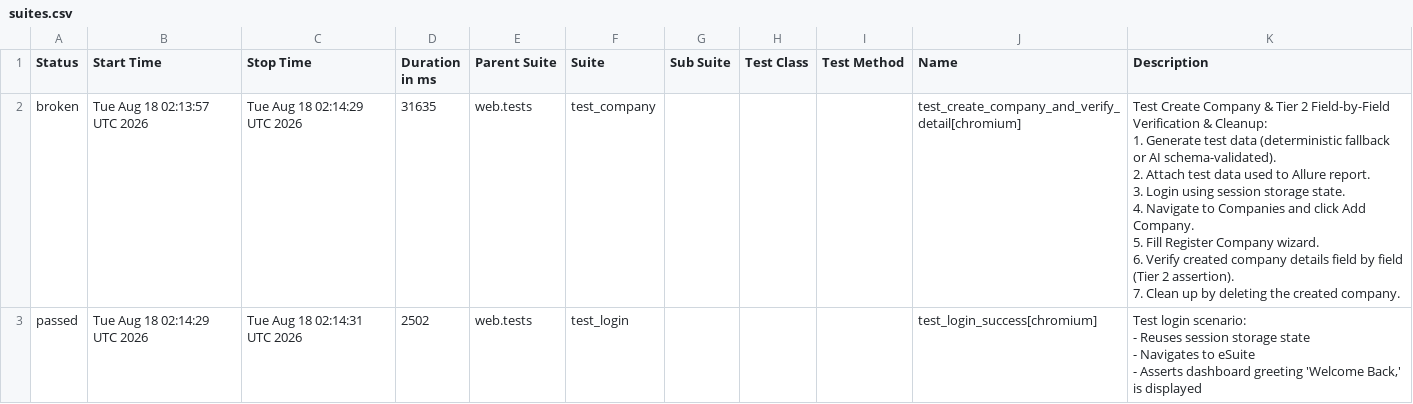
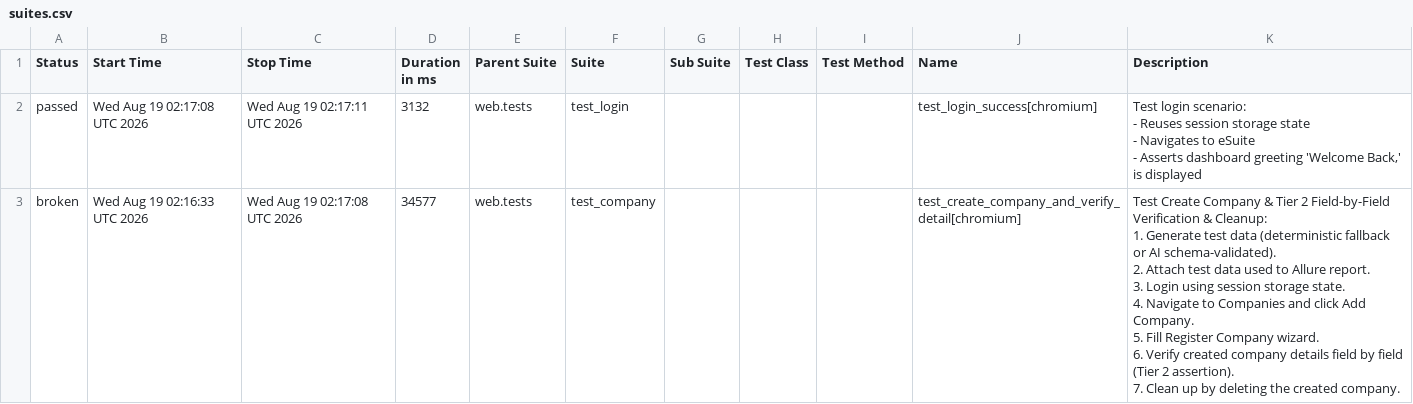
Before and after one commit to rizkyiff/Playwright-Python-With-AI, a CSV file: data/suites.csv, drawn as a sheet.

```diff
--- a/data/suites.csv
+++ b/data/suites.csv
@@ -1,17 +1,17 @@
 "Status","Start Time","Stop Time","Duration in ms","Parent Suite","Suite","Sub Suite","Test Class","Test Method","Name","Description"
-"broken","Tue Aug 18 02:13:57 UTC 2026","Tue Aug 18 02:14:29 UTC 2026","31635","web.tests","test_company","","","","test_create_company_and_verify_detail[chromium]","
-    Test Create Company & Tier 2 Field-by-Field Verification & Cleanup:
-    1. Generate test data (deterministic fallback or AI schema-validated).
-    2. Attach test data used to Allure report.
-    3. Login using session storage state.
-    4. Navigate to Companies and click Add Company.
-    5. Fill Register Company wizard.
-    6. Verify created company details field by field (Tier 2 assertion).
-    7. Clean up by deleting the created company.
-    "
-"passed","Tue Aug 18 02:14:29 UTC 2026","Tue Aug 18 02:14:31 UTC 2026","2502","web.tests","test_login","","","","test_login_success[chromium]","
-    Test login scenario:
-    - Reuses session storage state
-    - Navigates to eSuite
-    - Asserts dashboard greeting 'Welcome Back,' is displayed
-    "
+"passed","Wed Aug 19 02:17:08 UTC 2026","Wed Aug 19 02:17:11 UTC 2026","3132","web.tests","test_login","","","","test_login_success[chromium]","
+    Test login scenario:
+    - Reuses session storage state
+    - Navigates to eSuite
+    - Asserts dashboard greeting 'Welcome Back,' is displayed
+    "
+"broken","Wed Aug 19 02:16:33 UTC 2026","Wed Aug 19 02:17:08 UTC 2026","34577","web.tests","test_company","","","","test_create_company_and_verify_detail[chromium]","
+    Test Create Company & Tier 2 Field-by-Field Verification & Cleanup:
+    1. Generate test data (deterministic fallback or AI schema-validated).
+    2. Attach test data used to Allure report.
+    3. Login using session storage state.
+    4. Navigate to Companies and click Add Company.
+    5. Fill Register Company wizard.
+    6. Verify created company details field by field (Tier 2 assertion).
+    7. Clean up by deleting the created company.
+    "
```
Also changed, not shown: 26 other files.
